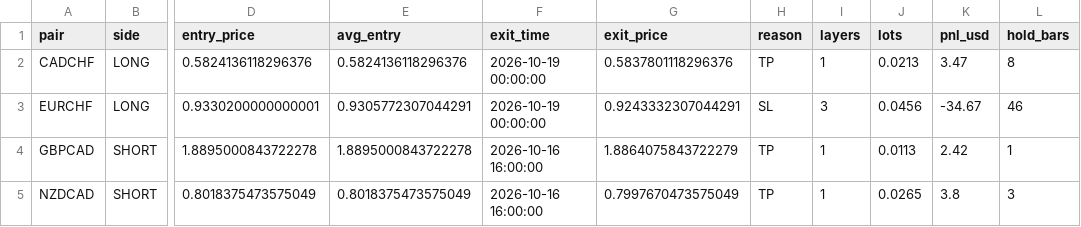
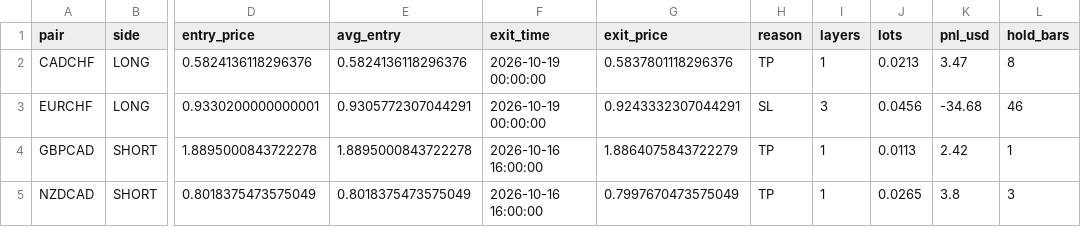
Before and after one commit to evan7646-cloud/bollinger_meanreversion_equities, a CSV file: docs/fx_trade_log.csv, drawn as a sheet; only a part is shown, gaps mark what is left out; the diff names each change by its address in the sheet, - before the commit and + after, or states it on an @@ line.

```diff
--- a/docs/fx_trade_log.csv
+++ b/docs/fx_trade_log.csv
-K3 (pnl_usd): -34.67
+K3 (pnl_usd): -34.68
```
Also changed, not shown: docs/fx_top8_performance.csv, 2 other files.
